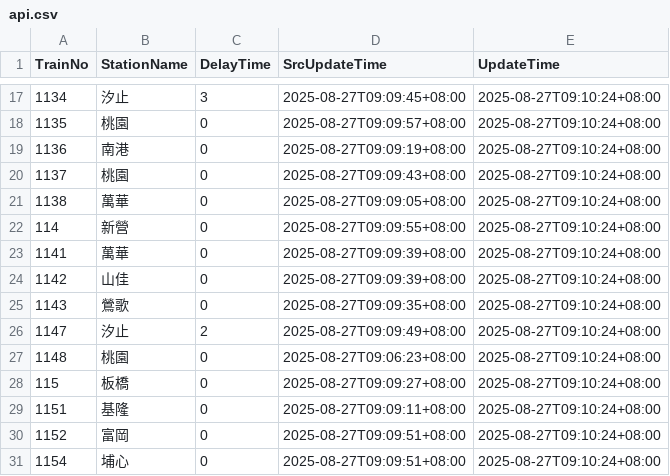
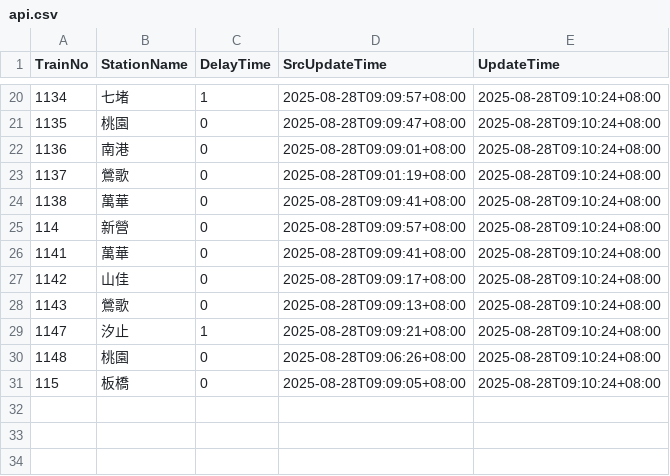
Before and after one commit to funfun0912/Open-Platform-Software-Mid, a CSV file: api.csv, drawn as a sheet; only a part is shown, gaps mark what is left out; the diff covers the shown part only.

```diff
--- a/api.csv
+++ b/api.csv
@@ -17,15 +20,12 @@ TrainNo,StationName,DelayTime,SrcUpdateTime,UpdateTime
-1134,汐止,3,2025-08-27T09:09:45+08:00,2025-08-27T09:10:24+08:00
-1135,桃園,0,2025-08-27T09:09:57+08:00,2025-08-27T09:10:24+08:00
-1136,南港,0,2025-08-27T09:09:19+08:00,2025-08-27T09:10:24+08:00
-1137,桃園,0,2025-08-27T09:09:43+08:00,2025-08-27T09:10:24+08:00
-1138,萬華,0,2025-08-27T09:09:05+08:00,2025-08-27T09:10:24+08:00
-114,新營,0,2025-08-27T09:09:55+08:00,2025-08-27T09:10:24+08:00
-1141,萬華,0,2025-08-27T09:09:39+08:00,2025-08-27T09:10:24+08:00
-1142,山佳,0,2025-08-27T09:09:39+08:00,2025-08-27T09:10:24+08:00
-1143,鶯歌,0,2025-08-27T09:09:35+08:00,2025-08-27T09:10:24+08:00
-1147,汐止,2,2025-08-27T09:09:49+08:00,2025-08-27T09:10:24+08:00
-1148,桃園,0,2025-08-27T09:06:23+08:00,2025-08-27T09:10:24+08:00
-115,板橋,0,2025-08-27T09:09:27+08:00,2025-08-27T09:10:24+08:00
-1151,基隆,0,2025-08-27T09:09:11+08:00,2025-08-27T09:10:24+08:00
-1152,富岡,0,2025-08-27T09:09:51+08:00,2025-08-27T09:10:24+08:00
-1154,埔心,0,2025-08-27T09:09:51+08:00,2025-08-27T09:10:24+08:00
+1134,七堵,1,2025-08-28T09:09:57+08:00,2025-08-28T09:10:24+08:00
+1135,桃園,0,2025-08-28T09:09:47+08:00,2025-08-28T09:10:24+08:00
+1136,南港,0,2025-08-28T09:09:01+08:00,2025-08-28T09:10:24+08:00
+1137,鶯歌,0,2025-08-28T09:01:19+08:00,2025-08-28T09:10:24+08:00
+1138,萬華,0,2025-08-28T09:09:41+08:00,2025-08-28T09:10:24+08:00
+114,新營,0,2025-08-28T09:09:57+08:00,2025-08-28T09:10:24+08:00
+1141,萬華,0,2025-08-28T09:09:41+08:00,2025-08-28T09:10:24+08:00
+1142,山佳,0,2025-08-28T09:09:17+08:00,2025-08-28T09:10:24+08:00
+1143,鶯歌,0,2025-08-28T09:09:13+08:00,2025-08-28T09:10:24+08:00
+1147,汐止,1,2025-08-28T09:09:21+08:00,2025-08-28T09:10:24+08:00
+1148,桃園,0,2025-08-28T09:06:26+08:00,2025-08-28T09:10:24+08:00
+115,板橋,0,2025-08-28T09:09:05+08:00,2025-08-28T09:10:24+08:00
```
Also changed, not shown: 4 added rows, 1 removed row and 37 edited cells elsewhere in this file.
